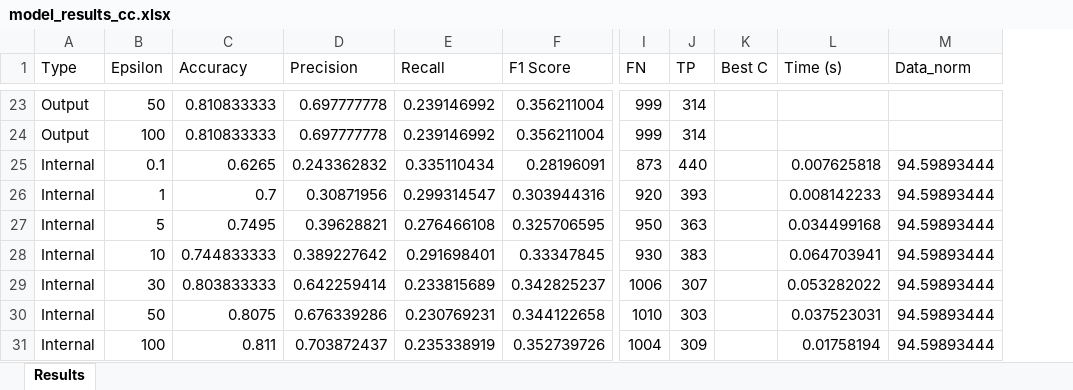
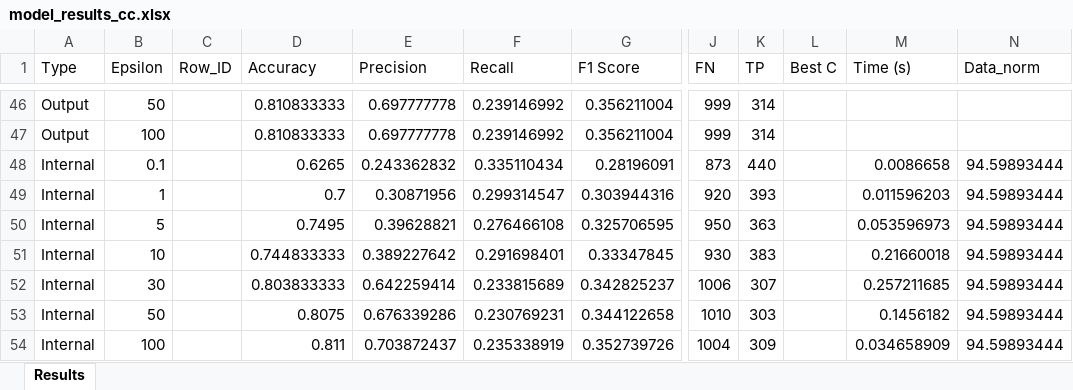
Before and after one commit to Amelie1313/privacy_in_ml, an Excel workbook: results/model_results_cc.xlsx, sheet Results, drawn as a sheet; only a part is shown, gaps mark what is left out; values as stored, in another font and other column widths than the file's, no borders; addresses are those after the commit; the diff covers the shown part only; the diff names each change by its address in the sheet, - before the commit and + after, or states it on an @@ line.

```diff
--- a/results/model_results_cc.xlsx (sheet Results)
+++ b/results/model_results_cc.xlsx (sheet Results)
+column C (Row_ID), empty
-M48 (Time (s)): 0.007625818
+M48 (Time (s)): 0.0086658
-M49 (Time (s)): 0.008142233
+M49 (Time (s)): 0.011596203
-M50 (Time (s)): 0.034499168
+M50 (Time (s)): 0.053596973
-M51 (Time (s)): 0.064703941
+M51 (Time (s)): 0.21660018
-M52 (Time (s)): 0.053282022
+M52 (Time (s)): 0.257211685
-M53 (Time (s)): 0.037523031
+M53 (Time (s)): 0.1456182
-M54 (Time (s)): 0.01758194
+M54 (Time (s)): 0.034658909
```
Also changed, not shown: 23 added rows and 8 edited cells elsewhere in this sheet, results/model_results_bean.xlsx, results/model_results_diabetes.xlsx, 6 other files.
